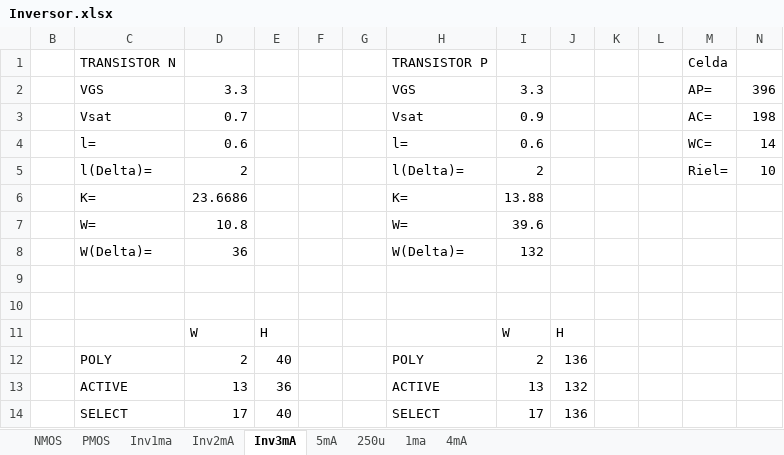
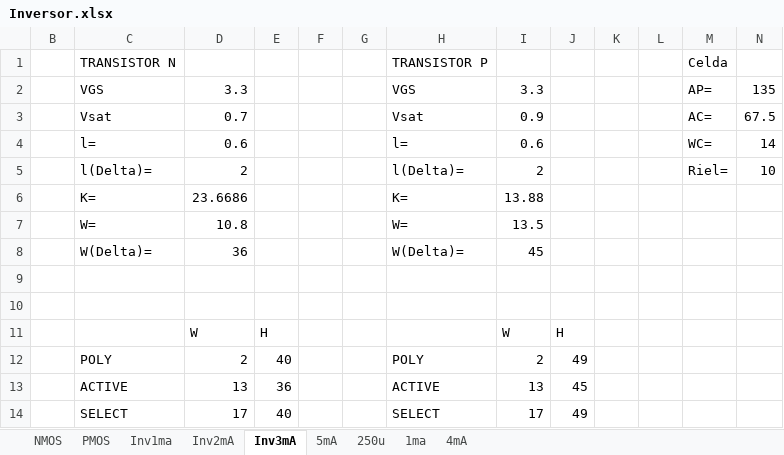
Before and after one commit to DaniRodAg/Digital-Design, an Excel workbook: Seminario de solución de circuitos digitales/NAND3/NAND3/Inversor.xlsx, sheet Inv3mA, drawn as a sheet; values as stored, in another font and other column widths than the file's, no borders; the diff names each change by its address in the sheet, - before the commit and + after, or states it on an @@ line.

```diff
--- a/Seminario de solución de circuitos digitales/NAND3/NAND3/Inversor.xlsx (sheet Inv3mA)
+++ b/Seminario de solución de circuitos digitales/NAND3/NAND3/Inversor.xlsx (sheet Inv3mA)
-N2: 396
+N2: 135
-N3: 198
+N3: 67.5
-I7: 39.6
+I7: 13.5
-I8: 132
+I8: 45
-J12: 136
+J12: 49
-J13: 132
+J13: 45
-J14: 136
+J14: 49
```
Also changed, not shown: sheet Inv1ma, sheet Inv2mA, 59 other files.
